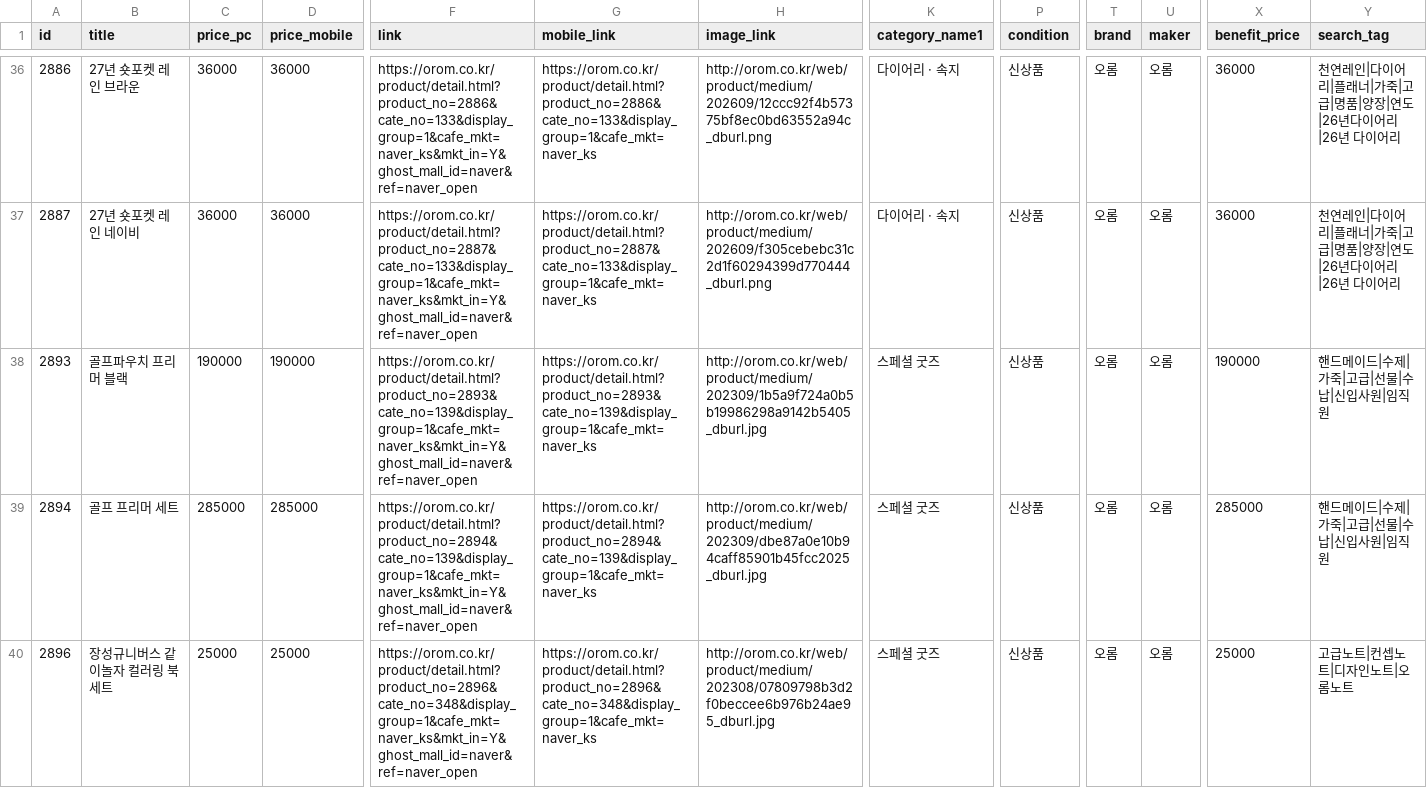
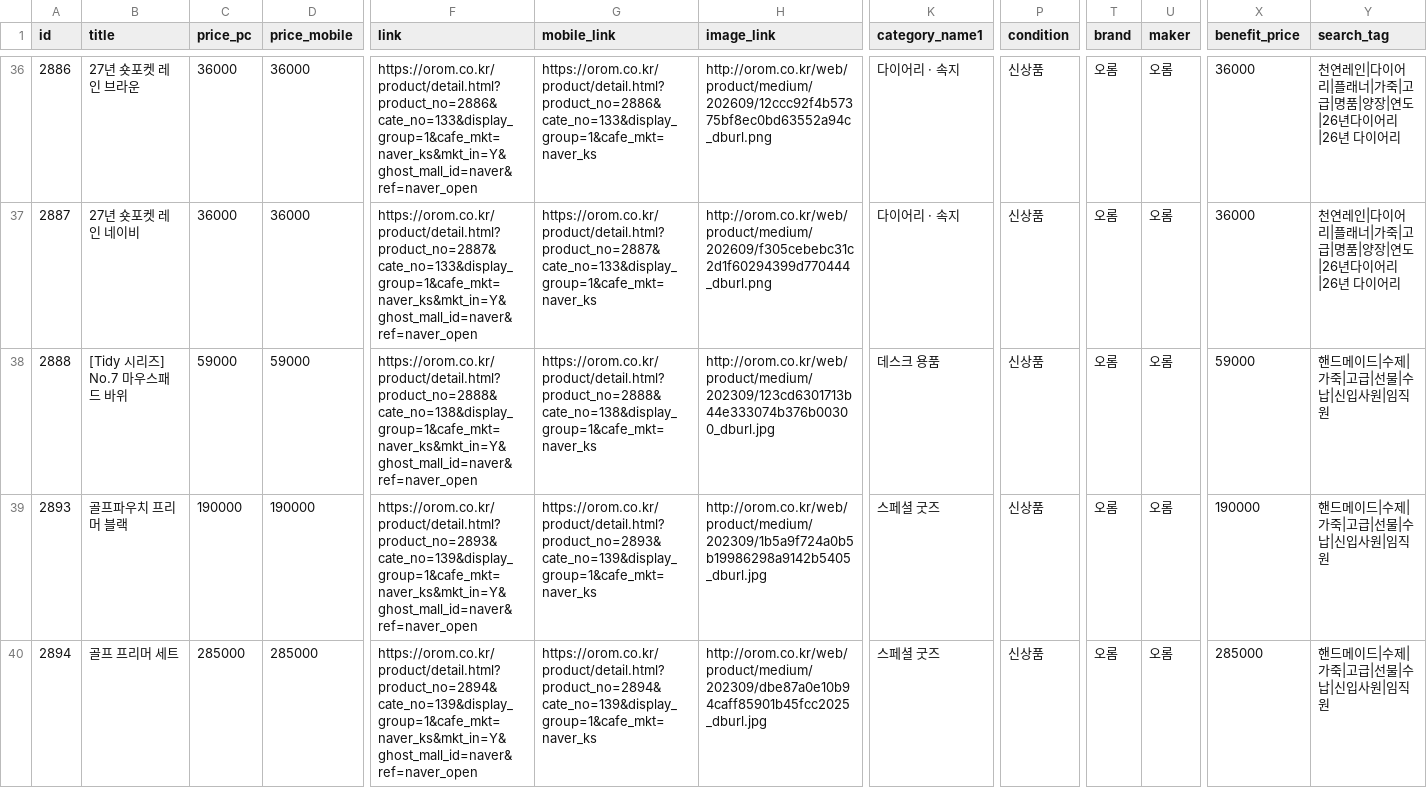
Before and after one commit to OROMadmin/orom-ep, a TSV file: docs/naver_ep.tsv, drawn as a sheet; only a part is shown, gaps mark what is left out; the shorter side is filled out with more unchanged rows; rows hold the shown columns only; the diff covers the shown part only; the diff names each change by its address in the sheet, - before the commit and + after, or states it on an @@ line.

```diff
--- a/docs/naver_ep.tsv
+++ b/docs/naver_ep.tsv
+row 38: 2888 | [Tidy 시리즈] No.7 마우스패드 바위 | 59000 | 59000 | https://orom.co.kr/product/detail.html?product_no=2888&cate_no=138&display_group=1&cafe_mkt=naver_ks&mkt_in=Y&ghost_mall_id=naver&ref=naver_open | https://orom.co.kr/product/detail.html?product_no=2888&cate_no=138&display_group=1&cafe_mkt=naver_ks | http://orom.co.kr/web/product/medium/202309/123cd6301713b44e333074b376b00300_dburl.jpg | 데스크 용품 | 신상품 | 오롬 | 오롬 | 59000 | 핸드메이드|수제|가죽|고급|선물|수납|신입사원|임직원
```
Also changed, not shown: 2 removed rows elsewhere in this file, 3 other files.
